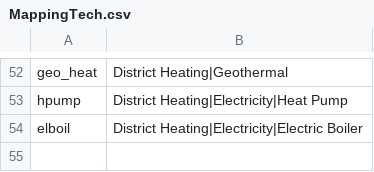
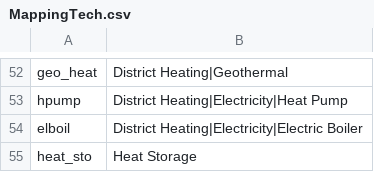
Before and after one commit to pik-piam/limes, a CSV file: inst/extdata/MappingTech.csv, drawn as a sheet; only a part is shown, gaps mark what is left out; the diff names each change by its address in the sheet, - before the commit and + after, or states it on an @@ line.

Commit message:
inst/extdata/MappingTech.csv: avoid end line in file

```diff
--- a/inst/extdata/MappingTech.csv
+++ b/inst/extdata/MappingTech.csv
+row 55: heat_sto | Heat Storage
```
